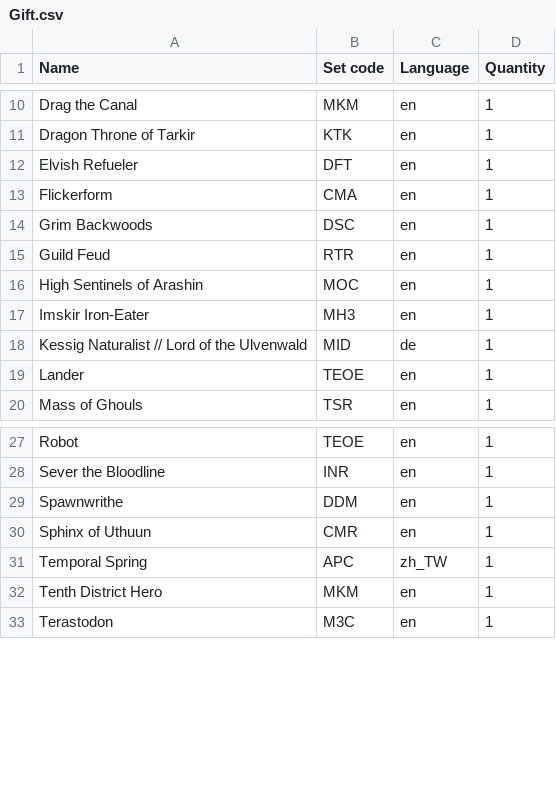
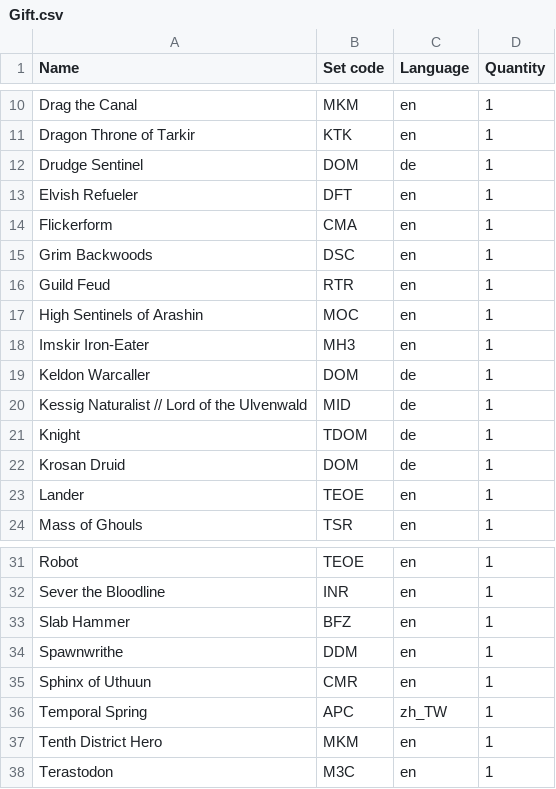
Before and after one commit to Juvinhel/Magic-the-Gathering, a CSV file: Collections/Gift.csv, drawn as a sheet; only a part is shown, gaps mark what is left out.

```diff
--- a/Collections/Gift.csv
+++ b/Collections/Gift.csv
@@ -11,2 +11,3 @@ Drag the Canal,MKM,en,1
 Dragon Throne of Tarkir,KTK,en,1
+Drudge Sentinel,DOM,de,1
 Elvish Refueler,DFT,en,1
@@ -17,3 +18,6 @@ High Sentinels of Arashin,MOC,en,1
 Imskir Iron-Eater,MH3,en,1
+Keldon Warcaller,DOM,de,1
 Kessig Naturalist // Lord of the Ulvenwald,MID,de,1
+Knight,TDOM,de,1
+Krosan Druid,DOM,de,1
 Lander,TEOE,en,1
@@ -28,2 +32,3 @@ Robot,TEOE,en,1
 Sever the Bloodline,INR,en,1
+Slab Hammer,BFZ,en,1
 Spawnwrithe,DDM,en,1
```
Also changed, not shown: Collections/Additional.csv, Collections/March of the Machine.csv, 5 other files.
